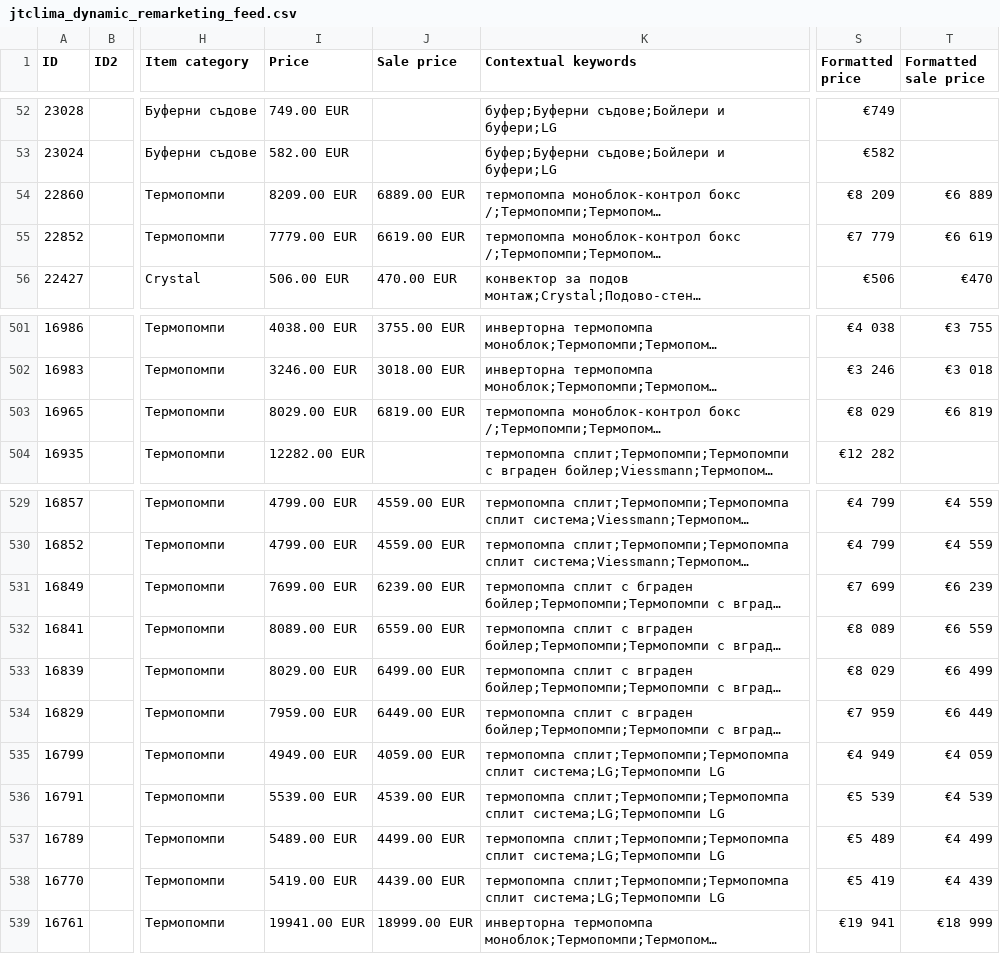
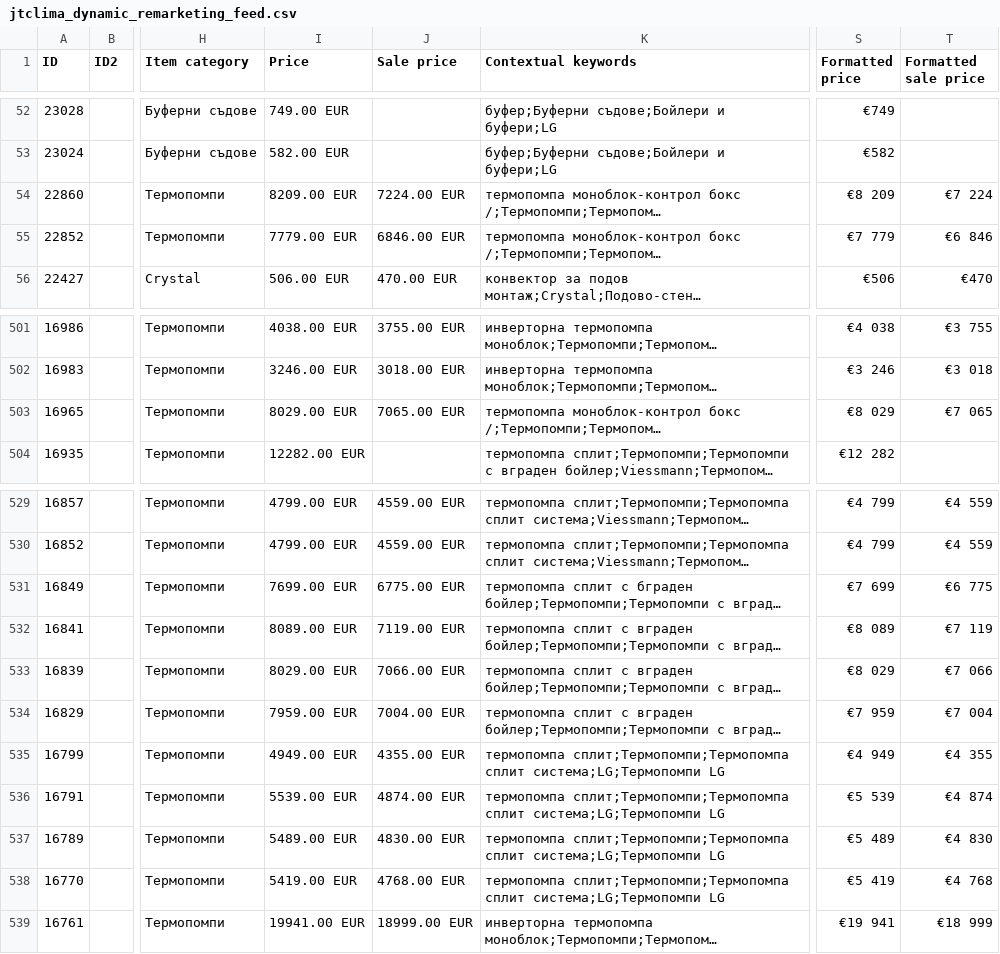
Before and after one commit to martingalabov-jpg/jtclima-feed, a CSV file: feed/jtclima_dynamic_remarketing_feed.csv, drawn as a sheet; only a part is shown, gaps mark what is left out; long unchanged cells end in …; the diff covers the shown part only; the diff names each change by its address in the sheet, - before the commit and + after, or states it on an @@ line.

```diff
--- a/feed/jtclima_dynamic_remarketing_feed.csv
+++ b/feed/jtclima_dynamic_remarketing_feed.csv
-J54 (Sale price): 6889.00 EUR
+J54 (Sale price): 7224.00 EUR
-T54 (Formatted sale price): €6 889
+T54 (Formatted sale price): €7 224
-J55 (Sale price): 6619.00 EUR
+J55 (Sale price): 6846.00 EUR
-T55 (Formatted sale price): €6 619
+T55 (Formatted sale price): €6 846
-J503 (Sale price): 6819.00 EUR
+J503 (Sale price): 7065.00 EUR
-T503 (Formatted sale price): €6 819
+T503 (Formatted sale price): €7 065
-J531 (Sale price): 6239.00 EUR
+J531 (Sale price): 6775.00 EUR
-T531 (Formatted sale price): €6 239
+T531 (Formatted sale price): €6 775
-J532 (Sale price): 6559.00 EUR
+J532 (Sale price): 7119.00 EUR
-T532 (Formatted sale price): €6 559
+T532 (Formatted sale price): €7 119
-J533 (Sale price): 6499.00 EUR
+J533 (Sale price): 7066.00 EUR
-T533 (Formatted sale price): €6 499
+T533 (Formatted sale price): €7 066
-J534 (Sale price): 6449.00 EUR
+J534 (Sale price): 7004.00 EUR
-T534 (Formatted sale price): €6 449
+T534 (Formatted sale price): €7 004
-J535 (Sale price): 4059.00 EUR
+J535 (Sale price): 4355.00 EUR
-T535 (Formatted sale price): €4 059
+T535 (Formatted sale price): €4 355
-J536 (Sale price): 4539.00 EUR
+J536 (Sale price): 4874.00 EUR
-T536 (Formatted sale price): €4 539
+T536 (Formatted sale price): €4 874
-J537 (Sale price): 4499.00 EUR
+J537 (Sale price): 4830.00 EUR
-T537 (Formatted sale price): €4 499
+T537 (Formatted sale price): €4 830
-J538 (Sale price): 4439.00 EUR
+J538 (Sale price): 4768.00 EUR
-T538 (Formatted sale price): €4 439
+T538 (Formatted sale price): €4 768
```
Also changed, not shown: 35 edited cells elsewhere in this file, 3 other files.
